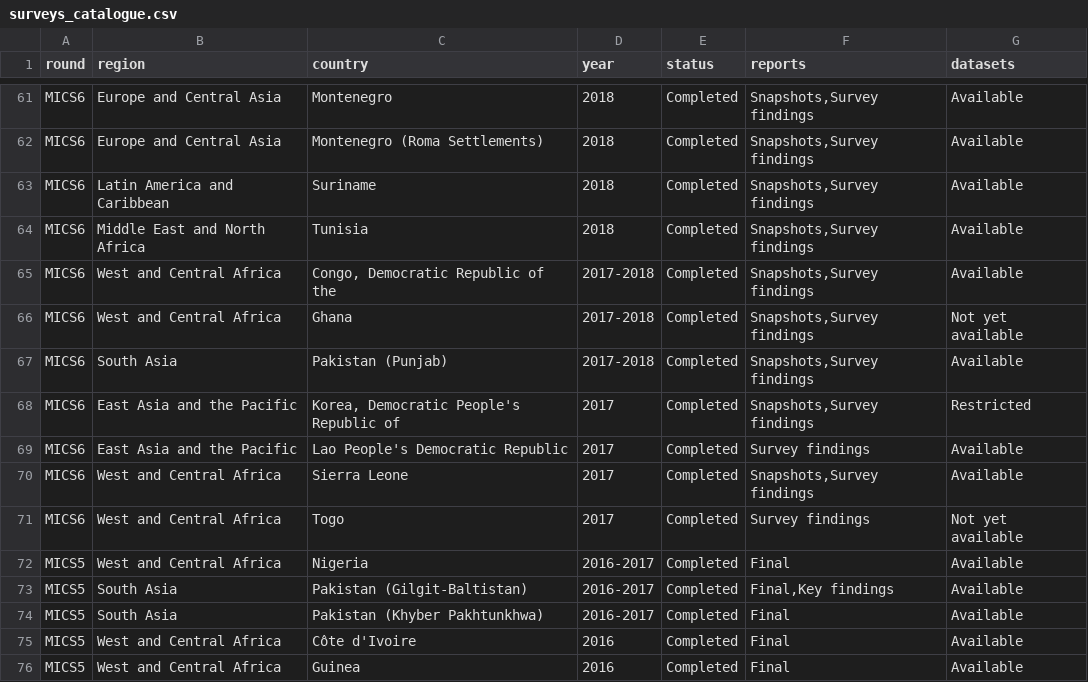
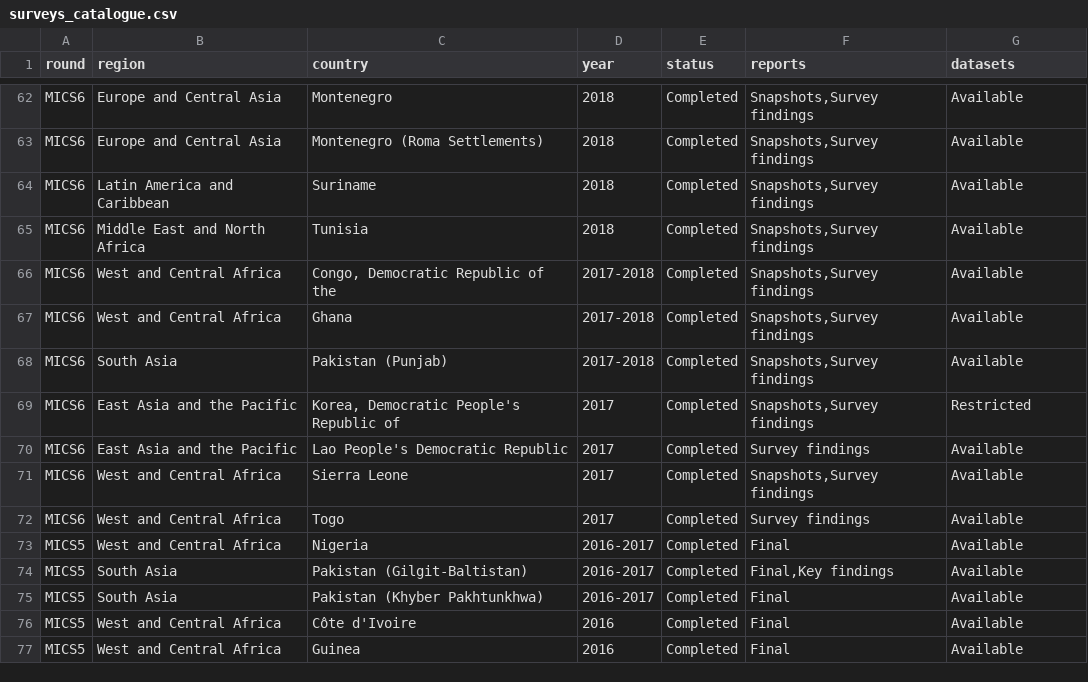
Before and after one commit to mrc-ide/mics-datasets, a CSV file: src/download_mics_datasets/surveys_catalogue.csv, drawn as a sheet; only a part is shown, gaps mark what is left out; the diff covers the shown part only.

```diff
--- a/src/download_mics_datasets/surveys_catalogue.csv
+++ b/src/download_mics_datasets/surveys_catalogue.csv
@@ -65,3 +66,3 @@ MICS6,Middle East and North Africa,Tunisia,2018,Completed,"Snapshots,Survey find
 MICS6,West and Central Africa,"Congo, Democratic Republic of the",2017-2018,Completed,"Snapshots,Survey findings",Available
-MICS6,West and Central Africa,Ghana,2017-2018,Completed,"Snapshots,Survey findings",Not yet available
+MICS6,West and Central Africa,Ghana,2017-2018,Completed,"Snapshots,Survey findings",Available
 MICS6,South Asia,Pakistan (Punjab),2017-2018,Completed,"Snapshots,Survey findings",Available
@@ -70,3 +71,3 @@ MICS6,East Asia and the Pacific,Lao People's Democratic Republic,2017,Completed,
 MICS6,West and Central Africa,Sierra Leone,2017,Completed,"Snapshots,Survey findings",Available
-MICS6,West and Central Africa,Togo,2017,Completed,Survey findings,Not yet available
+MICS6,West and Central Africa,Togo,2017,Completed,Survey findings,Available
 MICS5,West and Central Africa,Nigeria,2016-2017,Completed,Final,Available
```
Also changed, not shown: 16 added rows, 15 removed rows and 40 edited cells elsewhere in this file, 7 other files.
